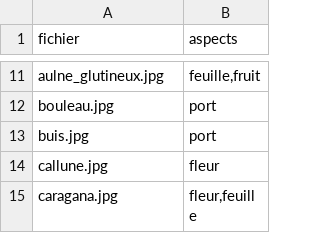
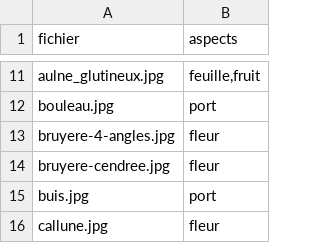
Before and after one commit to Rohith-Itagi7/atlas-especes, a TSV file: img/quiz-extra/_aspects.tsv, drawn as a sheet; only a part is shown, gaps mark what is left out; the shorter side is filled out with more unchanged rows.

```diff
--- a/img/quiz-extra/_aspects.tsv
+++ b/img/quiz-extra/_aspects.tsv
@@ -12,2 +12,4 @@ aulne_glutineux.jpg	feuille,fruit
 bouleau.jpg	port
+bruyere-4-angles.jpg	fleur
+bruyere-cendree.jpg	fleur
 buis.jpg	port
```
Also changed, not shown: 5 other files.
